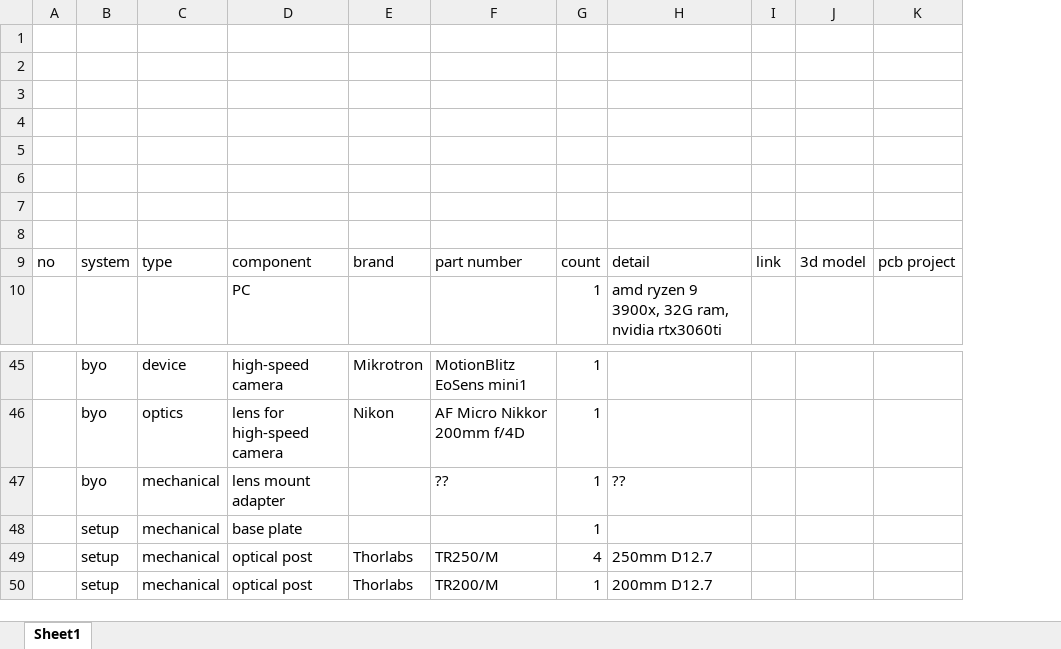
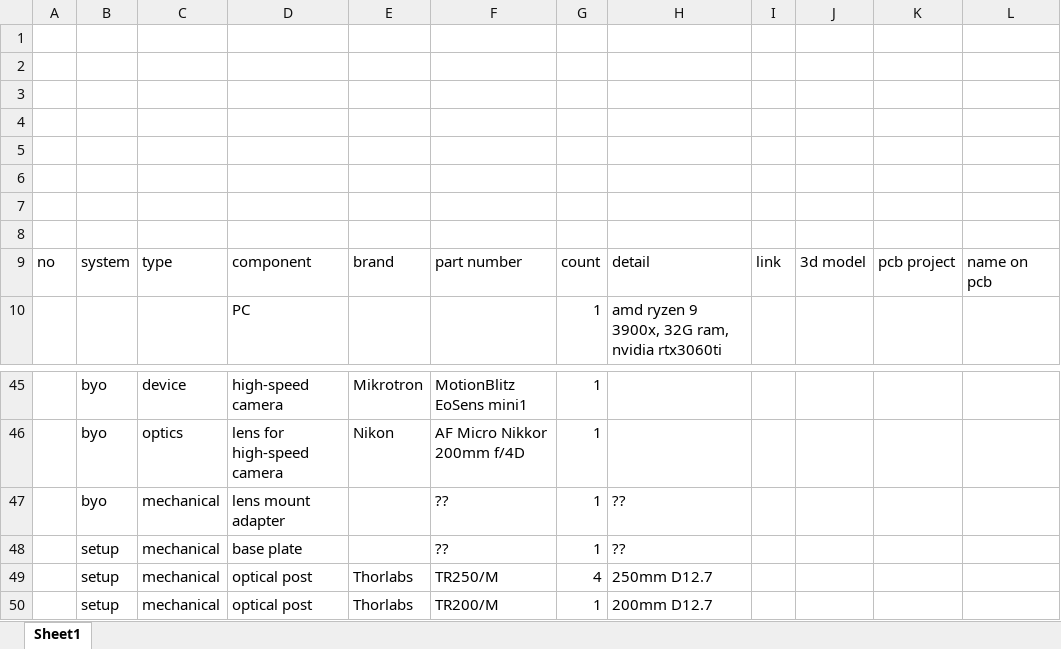
Before and after one commit to strawlab/flo-hardware, an Excel workbook: bom.xlsx, sheet Sheet1, drawn as a sheet; only a part is shown, gaps mark what is left out; values as stored, in another font and other column widths than the file's, no borders; table styles not drawn; removed rows and columns are numbered as before the commit, all else as after; the diff covers the shown part only; the diff names each change by its address in the sheet, - before the commit and + after, or states it on an @@ line.

```diff
--- a/bom.xlsx (sheet Sheet1)
+++ b/bom.xlsx (sheet Sheet1)
-column K, row 9: pcb project
+column K, row 9: pcb project
+column L, row 9: name on pcb
-F48: (empty)
+F48: ??
-H48: (empty)
+H48: ??
```
Also changed, not shown: 26 added rows and 4 edited cells elsewhere in this sheet, 1 other file.
